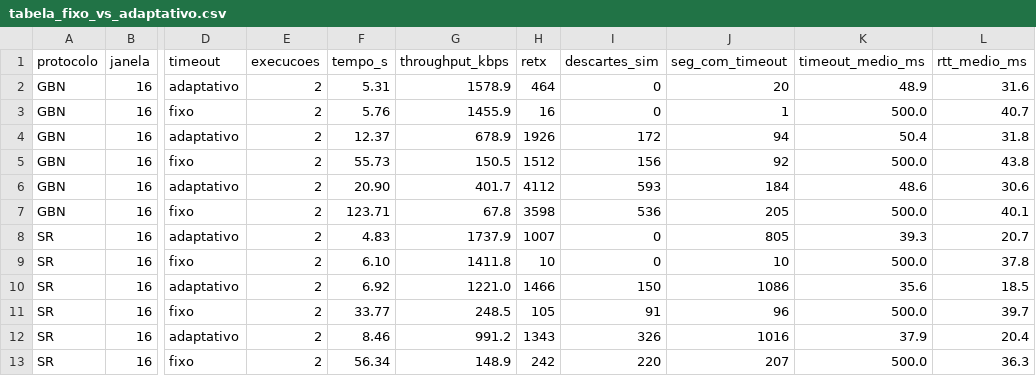
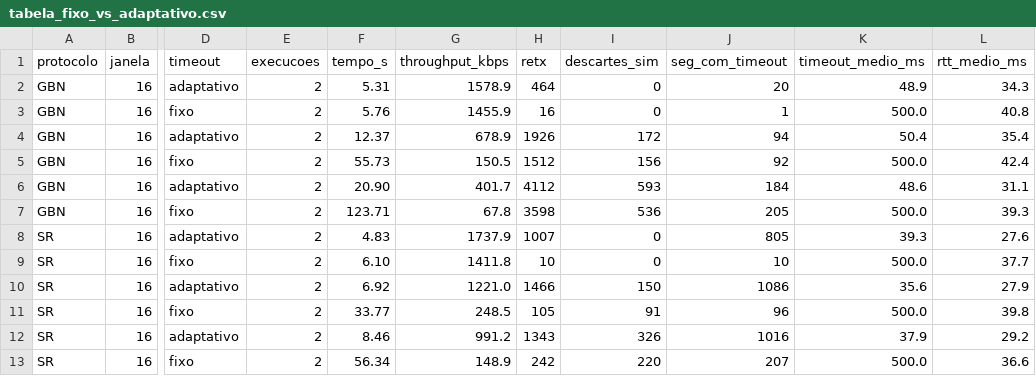
Before and after one commit to annalujansen/tr2-rdt-unb, a CSV file: entregas/entrega3/dados/comparacao/tabela_fixo_vs_adaptativo.csv, drawn as a sheet; only a part is shown, gaps mark what is left out; the diff names each change by its address in the sheet, - before the commit and + after, or states it on an @@ line.

Commit message:
Entrega 3: RTO mínimo (--min-rto), RTT médio com Karn e prints do Wireshark correlacionados com o CSV
- cliente.py/comum.py: opção --min-rto (piso do timeout adaptativo; padrão 1 ms) e
  sufixo _min<ms> no nome da pasta quando usado
- comum.py/rtt_adaptativo.py: RTT médio só com amostras Karn-válidas (sem retransmissão)
- tabelas regeneradas (varredura, fixo × adaptativo, integrada)
- rto_minimo/: SR-16 adaptativo (α=0,25, β=0,125) com piso de 50 e 100 ms, small (0/5/10 %) e large
- README: roteiro com α=0,25 e β=0,125
- figuras: retransmissão do seg 12001, os dois eventos juntos e correlação Wireshark × CSV (seg 5000)
- relatório da Entrega 1 (PDF)

```diff
--- a/entregas/entrega3/dados/comparacao/tabela_fixo_vs_adaptativo.csv
+++ b/entregas/entrega3/dados/comparacao/tabela_fixo_vs_adaptativo.csv
-L2 (rtt_medio_ms): 31.6
+L2 (rtt_medio_ms): 34.3
-L3 (rtt_medio_ms): 40.7
+L3 (rtt_medio_ms): 40.8
-L4 (rtt_medio_ms): 31.8
+L4 (rtt_medio_ms): 35.4
-L5 (rtt_medio_ms): 43.8
+L5 (rtt_medio_ms): 42.4
-L6 (rtt_medio_ms): 30.6
+L6 (rtt_medio_ms): 31.1
-L7 (rtt_medio_ms): 40.1
+L7 (rtt_medio_ms): 39.3
-L8 (rtt_medio_ms): 20.7
+L8 (rtt_medio_ms): 27.6
-L9 (rtt_medio_ms): 37.8
+L9 (rtt_medio_ms): 37.7
-L10 (rtt_medio_ms): 18.5
+L10 (rtt_medio_ms): 27.9
-L11 (rtt_medio_ms): 39.7
+L11 (rtt_medio_ms): 39.8
-L12 (rtt_medio_ms): 20.4
+L12 (rtt_medio_ms): 29.2
-L13 (rtt_medio_ms): 36.3
+L13 (rtt_medio_ms): 36.6
```
Also changed, not shown: entregas/entrega3/dados/large/tabela_integrada.csv, entregas/entrega3/dados/large_rodada1/tabela_integrada.csv, 18 other files.
